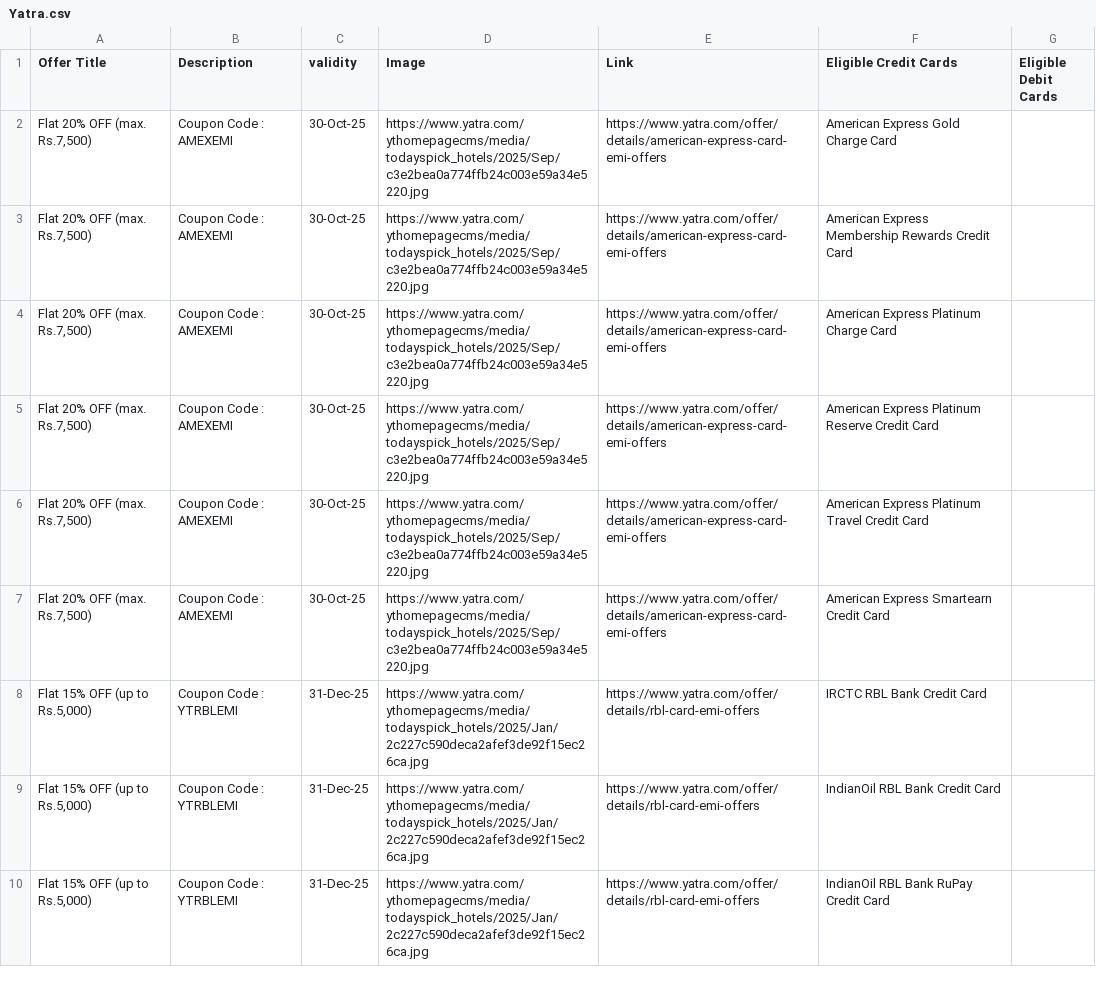
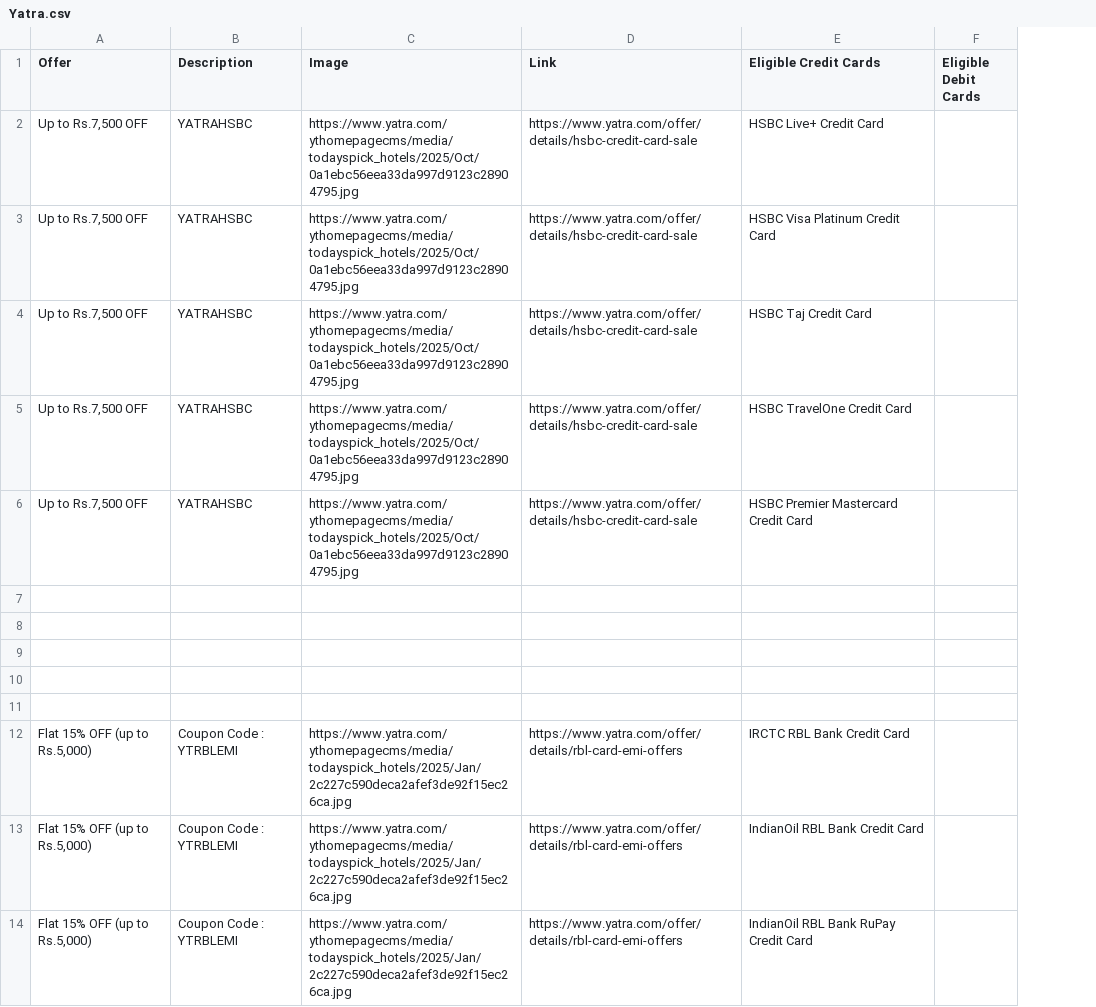
Before and after one commit to Myrupaya/hotel-offers, a CSV file: public/Yatra.csv, drawn as a sheet; only a part is shown; removed rows and columns are numbered as before the commit, all else as after; the diff names each change by its address in the sheet, - before the commit and + after, or states it on an @@ line.

```diff
--- a/public/Yatra.csv
+++ b/public/Yatra.csv
-column C (validity), rows 3-10: 30-Oct-25 | 30-Oct-25 | 30-Oct-25 | 30-Oct-25 | 30-Oct-25 | 31-Dec-25 | 31-Dec-25 | 31-Dec-25
-A1: Offer Title
+A1: Offer
-row 2: Flat 20% OFF (max. Rs.7,500) | Coupon Code : AMEXEMI | 30-Oct-25 | https://www.yatra.com/ythomepagecms/media/todayspick_hotels/2025/Sep/c3e2bea0a774ffb24c003e59a34e5220.jpg | https://www.yatra.com/offer/details/american-express-card-emi-offers | American Express Gold Charge Card
+row 2: Up to Rs.7,500 OFF | YATRAHSBC | https://www.yatra.com/ythomepagecms/media/todayspick_hotels/2025/Oct/0a1ebc56eea33da997d9123c28904795.jpg | https://www.yatra.com/offer/details/hsbc-credit-card-sale | HSBC Live+ Credit Card
+row 3: Up to Rs.7,500 OFF | YATRAHSBC | https://www.yatra.com/ythomepagecms/media/todayspick_hotels/2025/Oct/0a1ebc56eea33da997d9123c28904795.jpg | https://www.yatra.com/offer/details/hsbc-credit-card-sale | HSBC Visa Platinum Credit Card
+row 4: Up to Rs.7,500 OFF | YATRAHSBC | https://www.yatra.com/ythomepagecms/media/todayspick_hotels/2025/Oct/0a1ebc56eea33da997d9123c28904795.jpg | https://www.yatra.com/offer/details/hsbc-credit-card-sale | HSBC Taj Credit Card
+row 5: Up to Rs.7,500 OFF | YATRAHSBC | https://www.yatra.com/ythomepagecms/media/todayspick_hotels/2025/Oct/0a1ebc56eea33da997d9123c28904795.jpg | https://www.yatra.com/offer/details/hsbc-credit-card-sale | HSBC TravelOne Credit Card
+row 6: Up to Rs.7,500 OFF | YATRAHSBC | https://www.yatra.com/ythomepagecms/media/todayspick_hotels/2025/Oct/0a1ebc56eea33da997d9123c28904795.jpg | https://www.yatra.com/offer/details/hsbc-credit-card-sale | HSBC Premier Mastercard Credit Card
-row 7: Flat 20% OFF (max. Rs.7,500) | Coupon Code : AMEXEMI | 30-Oct-25 | https://www.yatra.com/ythomepagecms/media/todayspick_hotels/2025/Sep/c3e2bea0a774ffb24c003e59a34e5220.jpg | https://www.yatra.com/offer/details/american-express-card-emi-offers | American Express Membership Rewards Credit Card
+row 7: (empty)
-row 8: Flat 20% OFF (max. Rs.7,500) | Coupon Code : AMEXEMI | 30-Oct-25 | https://www.yatra.com/ythomepagecms/media/todayspick_hotels/2025/Sep/c3e2bea0a774ffb24c003e59a34e5220.jpg | https://www.yatra.com/offer/details/american-express-card-emi-offers | American Express Platinum Charge Card
+row 8: (empty)
-row 9: Flat 20% OFF (max. Rs.7,500) | Coupon Code : AMEXEMI | 30-Oct-25 | https://www.yatra.com/ythomepagecms/media/todayspick_hotels/2025/Sep/c3e2bea0a774ffb24c003e59a34e5220.jpg | https://www.yatra.com/offer/details/american-express-card-emi-offers | American Express Platinum Reserve Credit Card
+row 9: (empty)
-row 10: Flat 20% OFF (max. Rs.7,500) | Coupon Code : AMEXEMI | 30-Oct-25 | https://www.yatra.com/ythomepagecms/media/todayspick_hotels/2025/Sep/c3e2bea0a774ffb24c003e59a34e5220.jpg | https://www.yatra.com/offer/details/american-express-card-emi-offers | American Express Platinum Travel Credit Card
+row 10: (empty)
-row 11: Flat 20% OFF (max. Rs.7,500) | Coupon Code : AMEXEMI | 30-Oct-25 | https://www.yatra.com/ythomepagecms/media/todayspick_hotels/2025/Sep/c3e2bea0a774ffb24c003e59a34e5220.jpg | https://www.yatra.com/offer/details/american-express-card-emi-offers | American Express Smartearn Credit Card
+row 11: (empty)
```
Also changed, not shown: public/Goibibo.csv, public/MakeMyTrip.csv, 4 other files.
